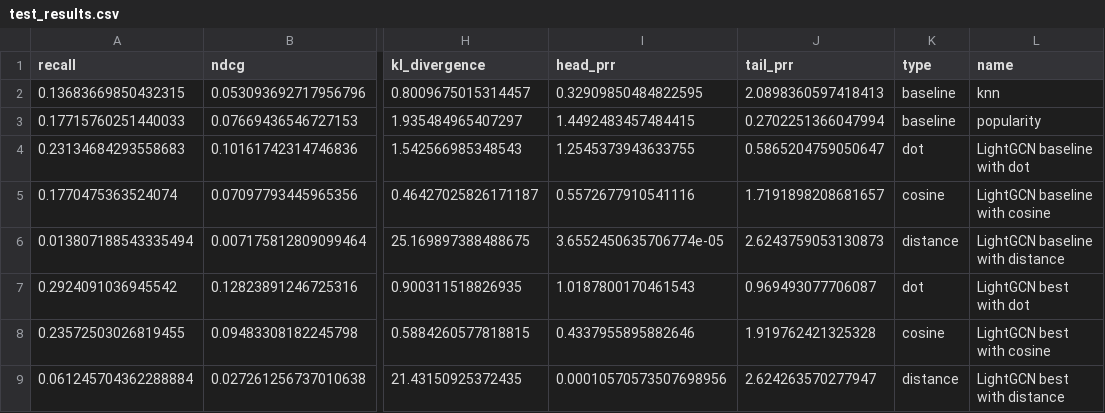
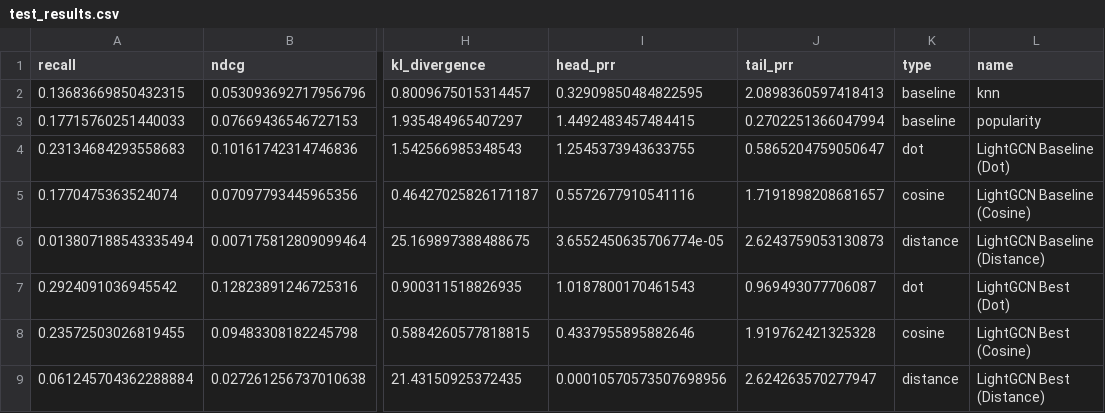
Before and after one commit to Ferretelic/GoogleMapsRecommender, a CSV file: results/Japanese/test_results.csv, drawn as a sheet; only a part is shown, gaps mark what is left out; the diff names each change by its address in the sheet, - before the commit and + after, or states it on an @@ line.

Commit message:
plot test results

```diff
--- a/results/Japanese/test_results.csv
+++ b/results/Japanese/test_results.csv
-L4 (name): LightGCN baseline with dot
+L4 (name): LightGCN Baseline (Dot)
-L5 (name): LightGCN baseline with cosine
+L5 (name): LightGCN Baseline (Cosine)
-L6 (name): LightGCN baseline with distance
+L6 (name): LightGCN Baseline (Distance)
-L7 (name): LightGCN best with dot
+L7 (name): LightGCN Best (Dot)
-L8 (name): LightGCN best with cosine
+L8 (name): LightGCN Best (Cosine)
-L9 (name): LightGCN best with distance
+L9 (name): LightGCN Best (Distance)
```
Also changed, not shown: results/Vietnamese/test_results.csv, 6 other files.
